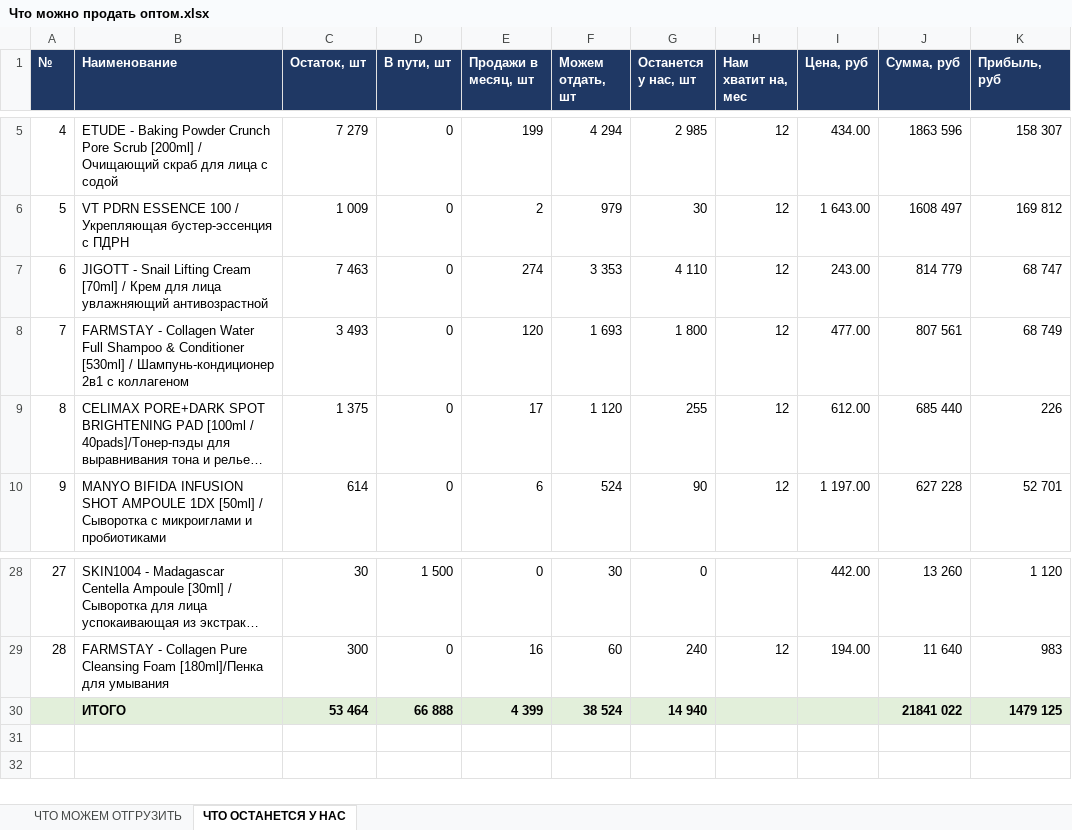
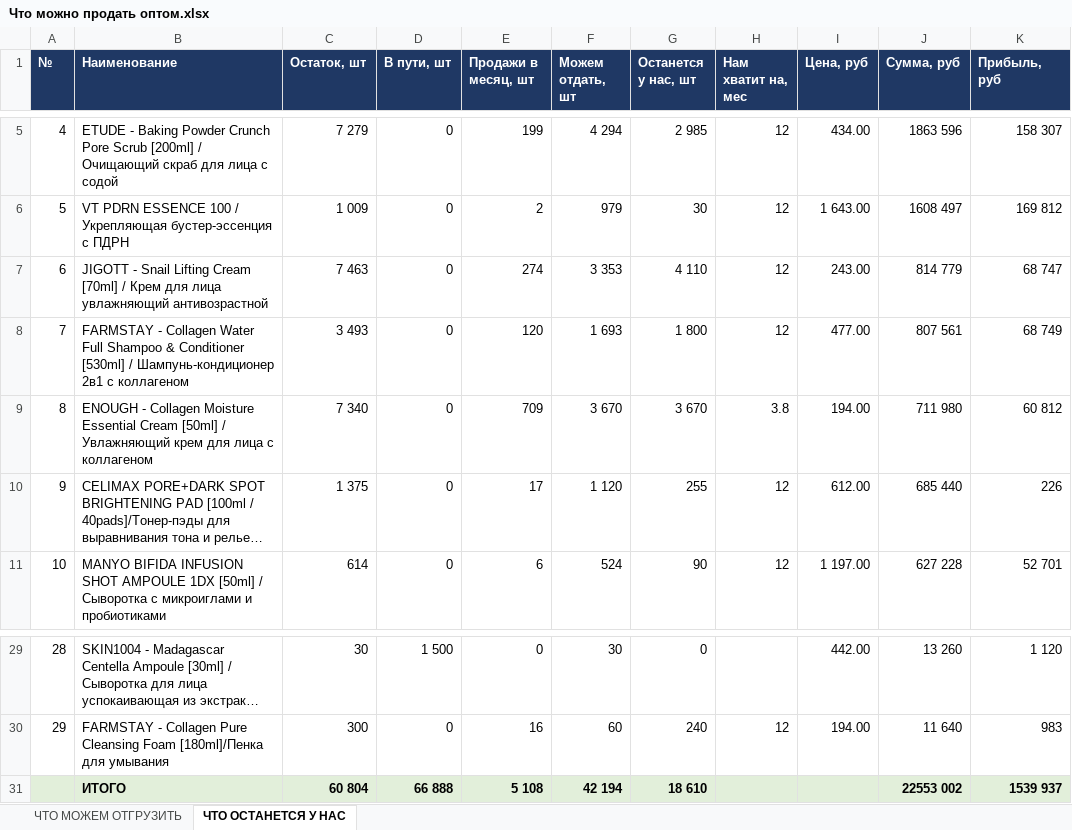
Before and after one commit to User26-2026/K-beauty-New, an Excel workbook: outputs/Что можно продать оптом.xlsx, sheet ЧТО ОСТАНЕТСЯ У НАС, drawn as a sheet; only a part is shown, gaps mark what is left out; long unchanged cells end in …; values as stored, in another font and other column widths than the file's, no borders; addresses are those after the commit; the diff names each change by its address in the sheet, - before the commit and + after, or states it on an @@ line.

```diff
--- a/outputs/Что можно продать оптом.xlsx (sheet ЧТО ОСТАНЕТСЯ У НАС)
+++ b/outputs/Что можно продать оптом.xlsx (sheet ЧТО ОСТАНЕТСЯ У НАС)
+row 9: 8 | ENOUGH - Collagen Moisture Essential Cream [50ml] / Увлажняющий крем для лица с коллагеном | 7 340 | 0 | 709 | 3 670 | 3 670 | 3.8 | 194.00 | 711 980 | 60 812
@@ column A (№) renumbered between rows 10 and 30 @@
-C31 (Остаток, шт): 53 464
+C31 (Остаток, шт): 60 804
-E31 (Продажи в месяц, шт): 4 399
+E31 (Продажи в месяц, шт): 5 108
-F31 (Можем отдать, шт): 38 524
+F31 (Можем отдать, шт): 42 194
-G31 (Останется у нас, шт): 14 940
+G31 (Останется у нас, шт): 18 610
-J31 (Сумма, руб): 21841 022
+J31 (Сумма, руб): 22553 002
-K31 (Прибыль, руб): 1479 125
+K31 (Прибыль, руб): 1539 937
```
Also changed, not shown: sheet ЧТО МОЖЕМ ОТГРУЗИТЬ, 2 other files.
